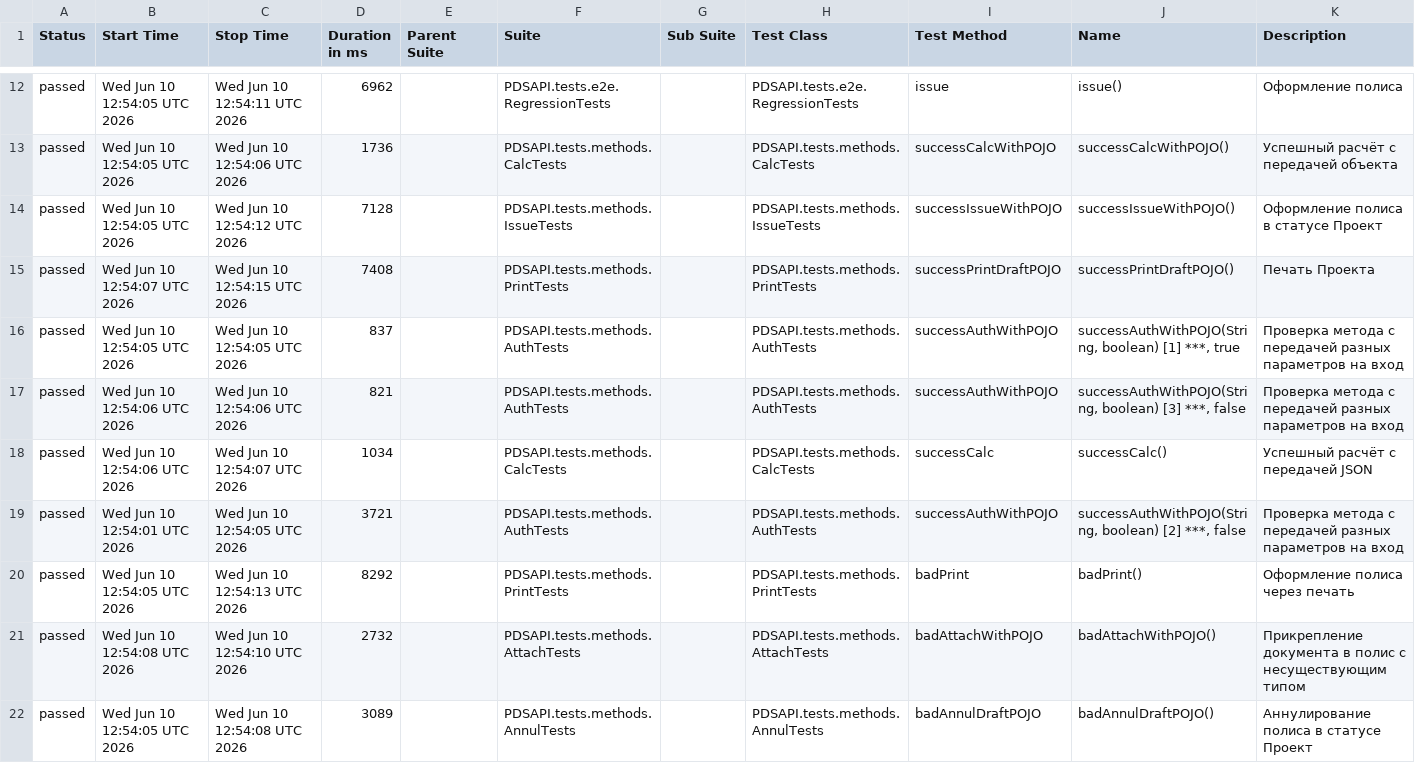
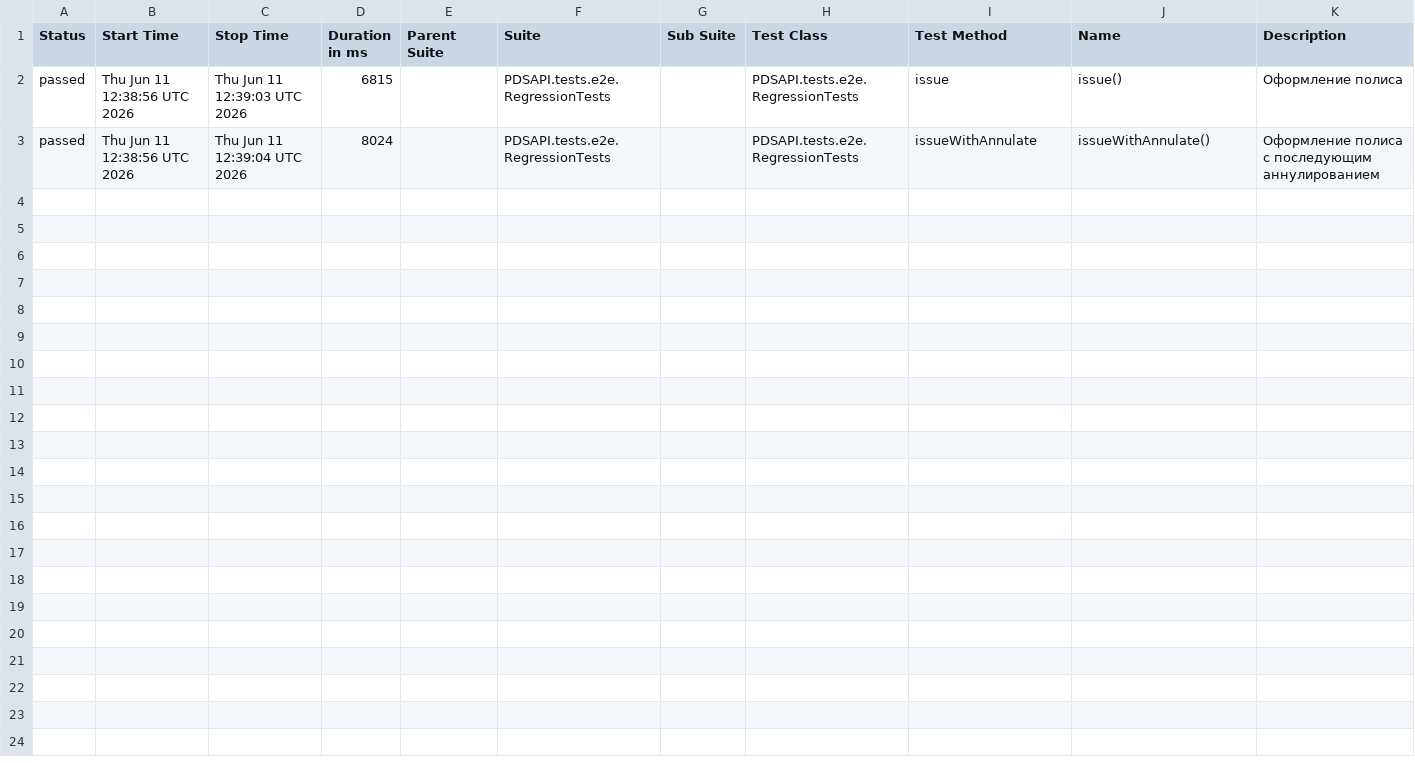
Before and after one commit to Dania13/java-test-QA, a CSV file: data/suites.csv, drawn as a sheet; only a part is shown, gaps mark what is left out; the diff covers the shown part only.

```diff
--- a/data/suites.csv
+++ b/data/suites.csv
@@ -12,11 +2,2 @@
-"passed","Wed Jun 10 12:54:05 UTC 2026","Wed Jun 10 12:54:11 UTC 2026","6962","","PDSAPI.tests.e2e.RegressionTests","","PDSAPI.tests.e2e.RegressionTests","issue","issue()","Оформление полиса"
-"passed","Wed Jun 10 12:54:05 UTC 2026","Wed Jun 10 12:54:06 UTC 2026","1736","","PDSAPI.tests.methods.CalcTests","","PDSAPI.tests.methods.CalcTests","successCalcWithPOJO","successCalcWithPOJO()","Успешный расчёт с передачей объекта"
-"passed","Wed Jun 10 12:54:05 UTC 2026","Wed Jun 10 12:54:12 UTC 2026","7128","","PDSAPI.tests.methods.IssueTests","","PDSAPI.tests.methods.IssueTests","successIssueWithPOJO","successIssueWithPOJO()","Оформление полиса в статусе Проект"
-"passed","Wed Jun 10 12:54:07 UTC 2026","Wed Jun 10 12:54:15 UTC 2026","7408","","PDSAPI.tests.methods.PrintTests","","PDSAPI.tests.methods.PrintTests","successPrintDraftPOJO","successPrintDraftPOJO()","Печать Проекта"
-"passed","Wed Jun 10 12:54:05 UTC 2026","Wed Jun 10 12:54:05 UTC 2026","837","","PDSAPI.tests.methods.AuthTests","","PDSAPI.tests.methods.AuthTests","successAuthWithPOJO","successAuthWithPOJO(String, boolean) [1] ***, true","Проверка метода с передачей разных параметров на вход"
-"passed","Wed Jun 10 12:54:06 UTC 2026","Wed Jun 10 12:54:06 UTC 2026","821","","PDSAPI.tests.methods.AuthTests","","PDSAPI.tests.methods.AuthTests","successAuthWithPOJO","successAuthWithPOJO(String, boolean) [3] ***, false","Проверка метода с передачей разных параметров на вход"
-"passed","Wed Jun 10 12:54:06 UTC 2026","Wed Jun 10 12:54:07 UTC 2026","1034","","PDSAPI.tests.methods.CalcTests","","PDSAPI.tests.methods.CalcTests","successCalc","successCalc()","Успешный расчёт с передачей JSON"
-"passed","Wed Jun 10 12:54:01 UTC 2026","Wed Jun 10 12:54:05 UTC 2026","3721","","PDSAPI.tests.methods.AuthTests","","PDSAPI.tests.methods.AuthTests","successAuthWithPOJO","successAuthWithPOJO(String, boolean) [2] ***, false","Проверка метода с передачей разных параметров на вход"
-"passed","Wed Jun 10 12:54:05 UTC 2026","Wed Jun 10 12:54:13 UTC 2026","8292","","PDSAPI.tests.methods.PrintTests","","PDSAPI.tests.methods.PrintTests","badPrint","badPrint()","Оформление полиса через печать"
-"passed","Wed Jun 10 12:54:08 UTC 2026","Wed Jun 10 12:54:10 UTC 2026","2732","","PDSAPI.tests.methods.AttachTests","","PDSAPI.tests.methods.AttachTests","badAttachWithPOJO","badAttachWithPOJO()","Прикрепление документа в полис с несуществующим типом"
-"passed","Wed Jun 10 12:54:05 UTC 2026","Wed Jun 10 12:54:08 UTC 2026","3089","","PDSAPI.tests.methods.AnnulTests","","PDSAPI.tests.methods.AnnulTests","badAnnulDraftPOJO","badAnnulDraftPOJO()","Аннулирование полиса в статусе Проект"
+"passed","Thu Jun 11 12:38:56 UTC 2026","Thu Jun 11 12:39:03 UTC 2026","6815","","PDSAPI.tests.e2e.RegressionTests","","PDSAPI.tests.e2e.RegressionTests","issue","issue()","Оформление полиса"
+"passed","Thu Jun 11 12:38:56 UTC 2026","Thu Jun 11 12:39:04 UTC 2026","8024","","PDSAPI.tests.e2e.RegressionTests","","PDSAPI.tests.e2e.RegressionTests","issueWithAnnulate","issueWithAnnulate()","Оформление полиса с последующим аннулированием"
```
Also changed, not shown: 10 removed rows elsewhere in this file, 56 other files.
